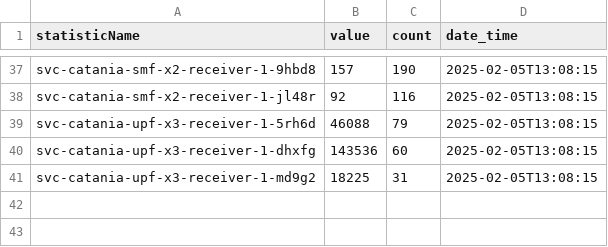
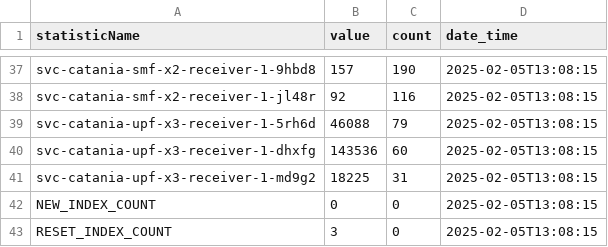
Before and after one commit to terry-flander/stats-server, a CSV file: data/summary-data/stats/csv/stats20250205_1308.csv, drawn as a sheet; only a part is shown, gaps mark what is left out.

```diff
--- a/data/summary-data/stats/csv/stats20250205_1308.csv
+++ b/data/summary-data/stats/csv/stats20250205_1308.csv
@@ -41 +41,3 @@ svc-catania-upf-x3-receiver-1-dhxfg,143536,60,2025-02-05T13:08:15
 svc-catania-upf-x3-receiver-1-md9g2,18225,31,2025-02-05T13:08:15
+NEW_INDEX_COUNT,0,0,2025-02-05T13:08:15
+RESET_INDEX_COUNT,3,0,2025-02-05T13:08:15
```
Also changed, not shown: data/summary-data/stats/csv/stats20250205_1307.csv, data/summary-data/stats/csv/stats20250205_1309.csv, 37 other files.
